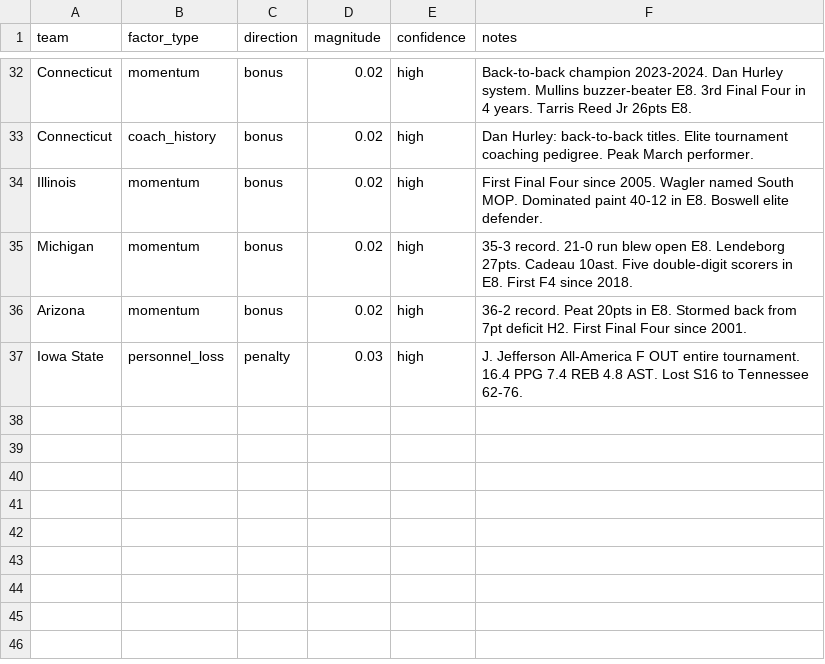
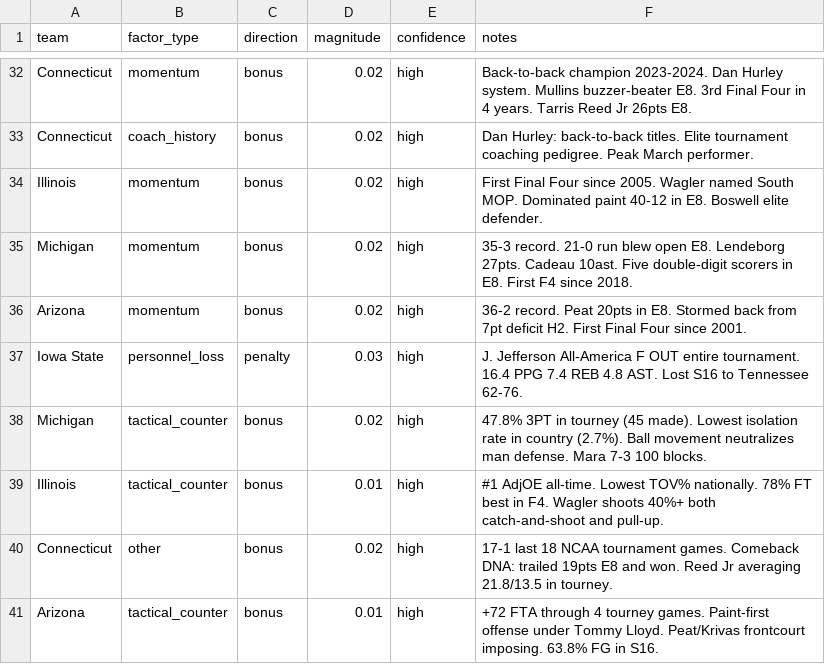
Before and after one commit to aldemirkonuk/MarchMadness2026, a CSV file: data/narratives.csv, drawn as a sheet; only a part is shown, gaps mark what is left out; the diff names each change by its address in the sheet, - before the commit and + after, or states it on an @@ line.

```diff
--- a/data/narratives.csv
+++ b/data/narratives.csv
+row 38: Michigan | tactical_counter | bonus | 0.02 | high | 47.8% 3PT in tourney (45 made). Lowest isolation rate in country (2.7%). Ball movement neutralizes man defense. Mara 7-3 100 blocks.
+row 39: Illinois | tactical_counter | bonus | 0.01 | high | #1 AdjOE all-time. Lowest TOV% nationally. 78% FT best in F4. Wagler shoots 40%+ both catch-and-shoot and pull-up.
+row 40: Connecticut | other | bonus | 0.02 | high | 17-1 last 18 NCAA tournament games. Comeback DNA: trailed 19pts E8 and won. Reed Jr averaging 21.8/13.5 in tourney.
+row 41: Arizona | tactical_counter | bonus | 0.01 | high | +72 FTA through 4 tourney games. Paint-first offense under Tommy Lloyd. Peat/Krivas frontcourt imposing. 63.8% FG in S16.
```
Also changed, not shown: 5 other files.
